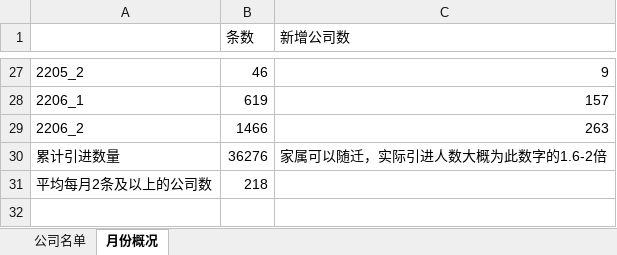
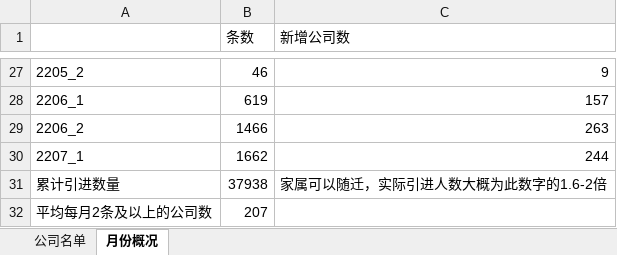
Before and after one commit to hanjc1993/luohu_rencai, an Excel workbook: 人才引进统计.xlsx, sheet 月份概况, drawn as a sheet; only a part is shown, gaps mark what is left out; values as stored, in another font and other column widths than the file's, no borders; addresses are those after the commit; the diff names each change by its address in the sheet, - before the commit and + after, or states it on an @@ line.

```diff
--- a/人才引进统计.xlsx (sheet 月份概况)
+++ b/人才引进统计.xlsx (sheet 月份概况)
+row 30: 2207_1 | 1662 | 244
-B31 (条数): 36276
+B31 (条数): 37938
-B32 (条数): 218
+B32 (条数): 207
```
Also changed, not shown: sheet 公司名单, 人才引进公示.xlsx, 1 other file.
